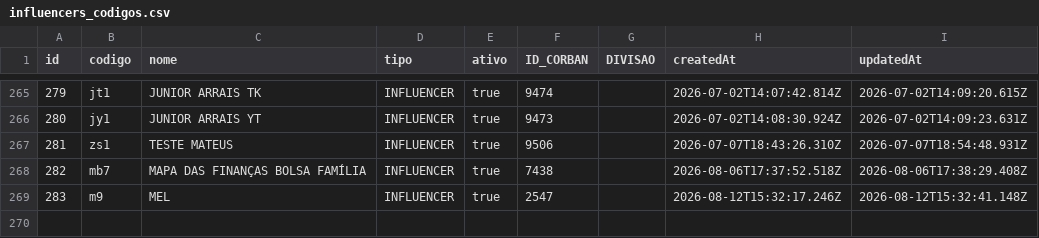
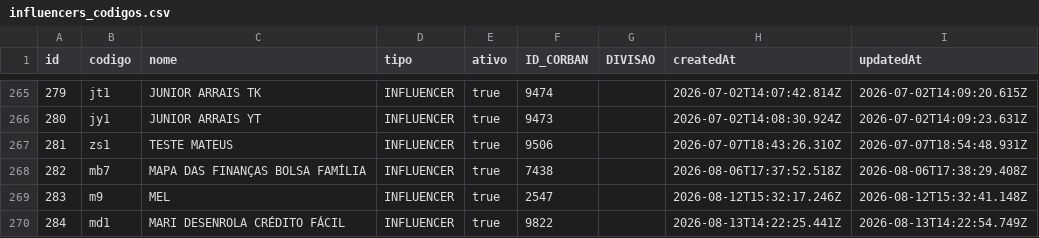
Before and after one commit to nhpti/lp-bolsa-v2, a CSV file: influencers_codigos.csv, drawn as a sheet; only a part is shown, gaps mark what is left out.

Commit message:
código md1 adicionado às rotas

```diff
--- a/influencers_codigos.csv
+++ b/influencers_codigos.csv
@@ -271 +271,2 @@
 283,m9,MEL,INFLUENCER,true,2547,,2026-08-12T15:32:17.246Z,2026-08-12T15:32:41.148Z
+284,md1,MARI DESENROLA CRÉDITO FÁCIL,INFLUENCER,true,9822,,2026-08-13T14:22:25.441Z,2026-08-13T14:22:54.749Z
```
